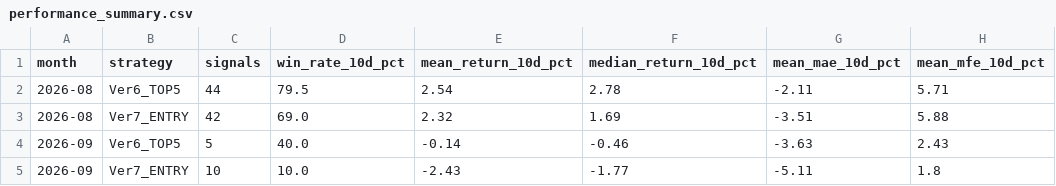
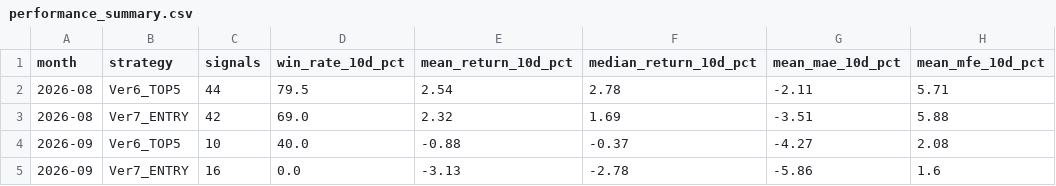
Before and after one commit to izumi7139-ai/nikkei225-line-bot, a CSV file: data/performance_summary.csv, drawn as a sheet.

```diff
--- a/data/performance_summary.csv
+++ b/data/performance_summary.csv
@@ -3,3 +3,3 @@
 2026-08,Ver7_ENTRY,42,69.0,2.32,1.69,-3.51,5.88
-2026-09,Ver6_TOP5,5,40.0,-0.14,-0.46,-3.63,2.43
-2026-09,Ver7_ENTRY,10,10.0,-2.43,-1.77,-5.11,1.8
+2026-09,Ver6_TOP5,10,40.0,-0.88,-0.37,-4.27,2.08
+2026-09,Ver7_ENTRY,16,0.0,-3.13,-2.78,-5.86,1.6
```
Also changed, not shown: data/signal_master.csv, reports/monthly/performance_summary.csv, 4 other files.
